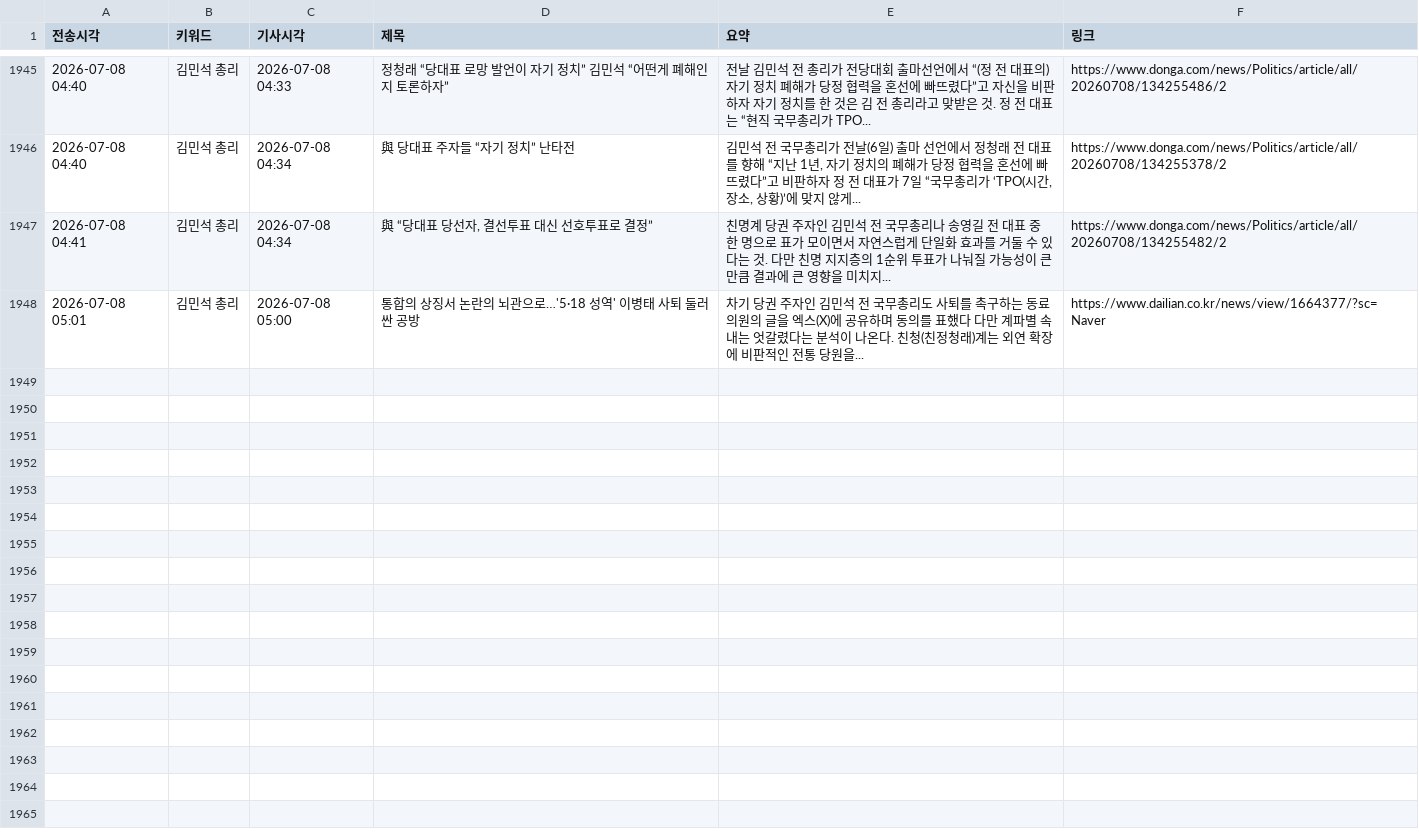
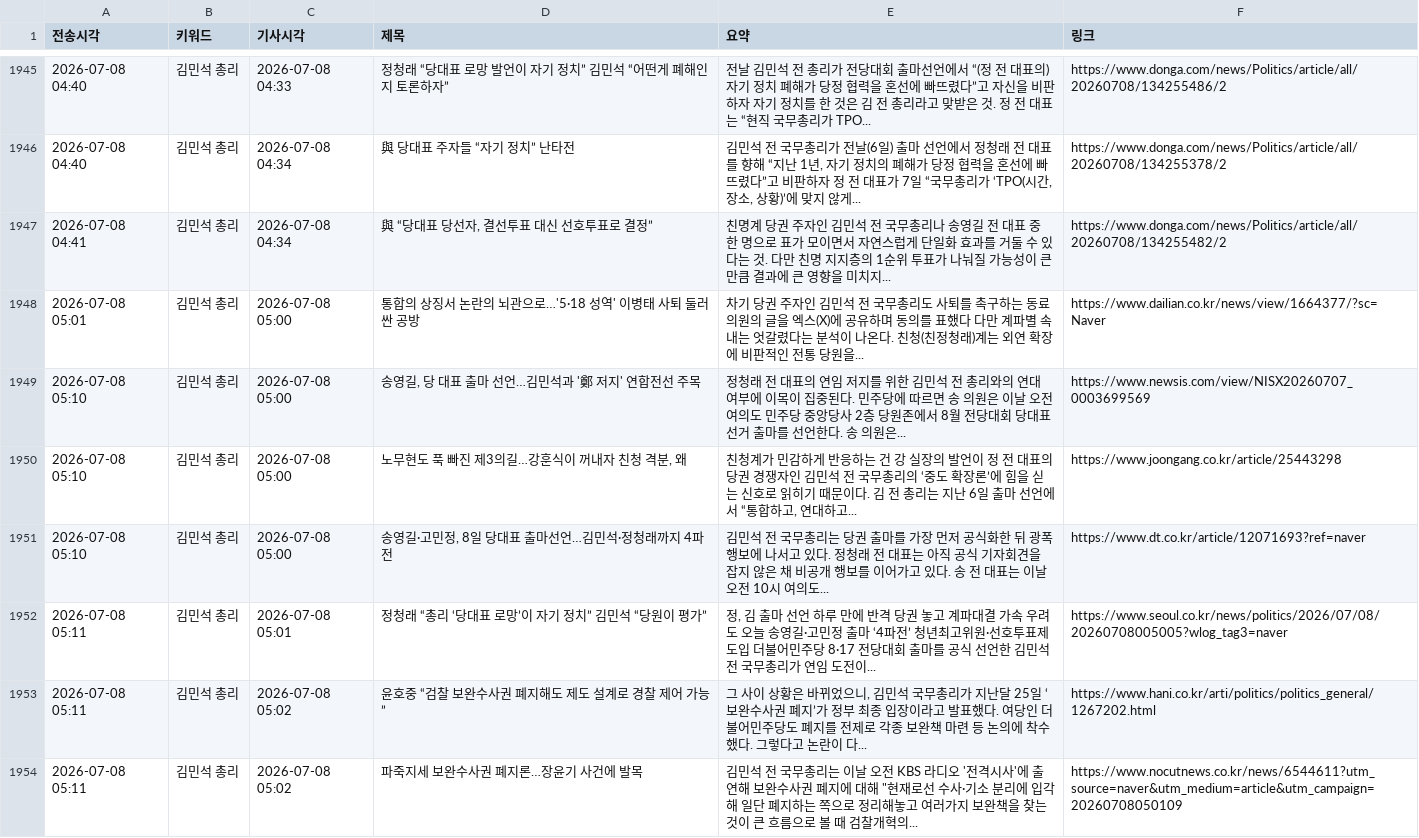
Before and after one commit to linphyca-sys/telegram-news-bot, a CSV file: articles.csv, drawn as a sheet; only a part is shown, gaps mark what is left out.

```diff
--- a/articles.csv
+++ b/articles.csv
@@ -1948 +1948,7 @@
 2026-07-08 05:01,김민석 총리,2026-07-08 05:00,통합의 상징서 논란의 뇌관으로…'5·18 성역' 이병태 사퇴 둘러싼 공방,차기 당권 주자인 김민석 전 국무총리도 사퇴를 촉구하는 동료 의원의 글을 엑스(X)에 공유하며 동의를 표했다 다만 계파별 속내는 엇갈렸다는 분석이 나온다. 친청(친정청래)계는 외연 확장에 비판적인 전통 당원을...,https://www.dailian.co.kr/news/view/1664377/?sc=Naver
+2026-07-08 05:10,김민석 총리,2026-07-08 05:00,"송영길, 당 대표 출마 선언…김민석과 '鄭 저지' 연합전선 주목",정청래 전 대표의 연임 저지를 위한 김민석 전 총리와의 연대 여부에 이목이 집중된다. 민주당에 따르면 송 의원은 이날 오전 여의도 민주당 중앙당사 2층 당원존에서 8월 전당대회 당대표 선거 출마를 선언한다. 송 의원은...,https://www.newsis.com/view/NISX20260707_0003699569
+2026-07-08 05:10,김민석 총리,2026-07-08 05:00,"노무현도 푹 빠진 제3의길…강훈식이 꺼내자 친청 격분, 왜","친청계가 민감하게 반응하는 건 강 실장의 발언이 정 전 대표의 당권 경쟁자인 김민석 전 국무총리의 ‘중도 확장론’에 힘을 싣는 신호로 읽히기 때문이다. 김 전 총리는 지난 6일 출마 선언에서 “통합하고, 연대하고...",https://www.joongang.co.kr/article/25443298
+2026-07-08 05:10,김민석 총리,2026-07-08 05:00,"송영길·고민정, 8일 당대표 출마선언…김민석·정청래까지 4파전",김민석 전 국무총리는 당권 출마를 가장 먼저 공식화한 뒤 광폭 행보에 나서고 있다. 정청래 전 대표는 아직 공식 기자회견을 잡지 않은 채 비공개 행보를 이어가고 있다. 송 전 대표는 이날 오전 10시 여의도...,https://www.dt.co.kr/article/12071693?ref=naver
+2026-07-08 05:11,김민석 총리,2026-07-08 05:01,정청래 “총리 ‘당대표 로망’이 자기 정치” 김민석 “당원이 평가”,"정, 김 출마 선언 하루 만에 반격 당권 놓고 계파대결 가속 우려도 오늘 송영길·고민정 출마 ‘4파전’ 청년최고위원·선호투표제 도입 더불어민주당 8·17 전당대회 출마를 공식 선언한 김민석 전 국무총리가 연임 도전이...",https://www.seoul.co.kr/news/politics/2026/07/08/20260708005005?wlog_tag3=naver
+2026-07-08 05:11,김민석 총리,2026-07-08 05:02,윤호중 “검찰 보완수사권 폐지해도 제도 설계로 경찰 제어 가능”,"그 사이 상황은 바뀌었으니, 김민석 국무총리가 지난달 25일 ‘보완수사권 폐지’가 정부 최종 입장이라고 발표했다. 여당인 더불어민주당도 폐지를 전제로 각종 보완책 마련 등 논의에 착수했다. 그렇다고 논란이 다...",https://www.hani.co.kr/arti/politics/politics_general/1267202.html
+2026-07-08 05:11,김민석 총리,2026-07-08 05:02,파죽지세 보완수사권 폐지론…장윤기 사건에 발목,"김민석 전 국무총리는 이날 오전 KBS 라디오 '전격시사'에 출연해 보완수사권 폐지에 대해 ""현재로선 수사·기소 분리에 입각해 일단 폐지하는 쪽으로 정리해놓고 여러가지 보완책을 찾는 것이 큰 흐름으로 볼 때 검찰개혁의...",https://www.nocutnews.co.kr/news/6544611?utm_source=naver&utm_medium=article&utm_campaign=20260708050109
```
Also changed, not shown: 1 other file.
